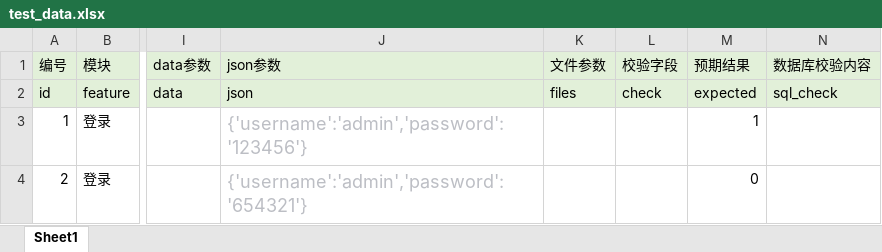
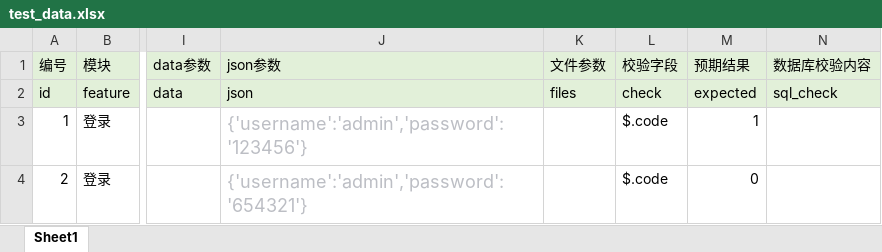
Before and after one commit to D-F-Master/TestAutomationframework, an Excel workbook: data/test_data.xlsx, sheet Sheet1, drawn as a sheet; only a part is shown, gaps mark what is left out; values as stored, in another font and other column widths than the file's, no borders; the diff names each change by its address in the sheet, - before the commit and + after, or states it on an @@ line.

```diff
--- a/data/test_data.xlsx (sheet Sheet1)
+++ b/data/test_data.xlsx (sheet Sheet1)
-L3:L4 (校验字段): (empty)
+L3:L4 (校验字段): $.code
```
Also changed, not shown: 6 other files.
